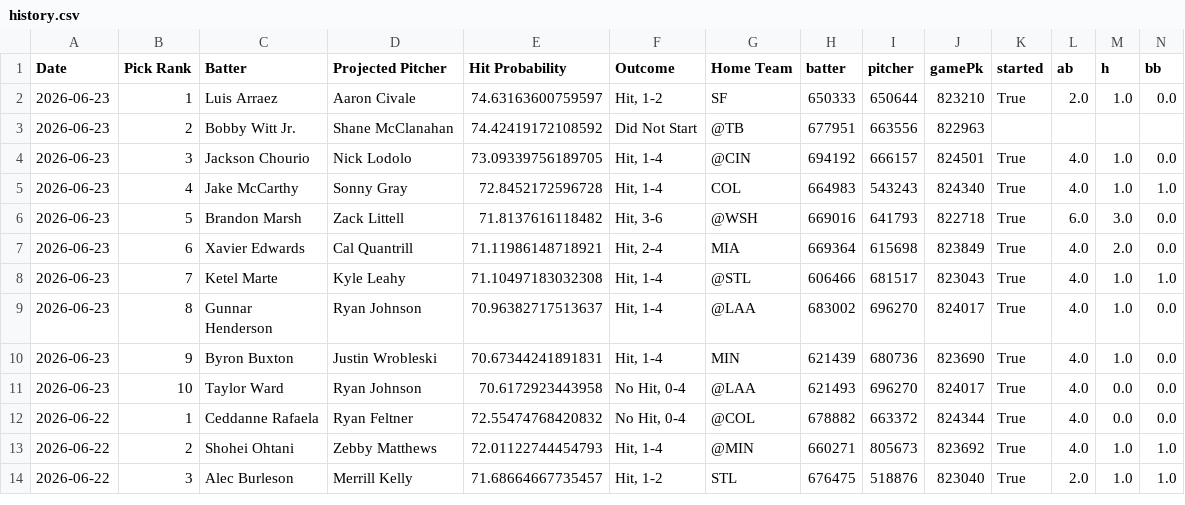
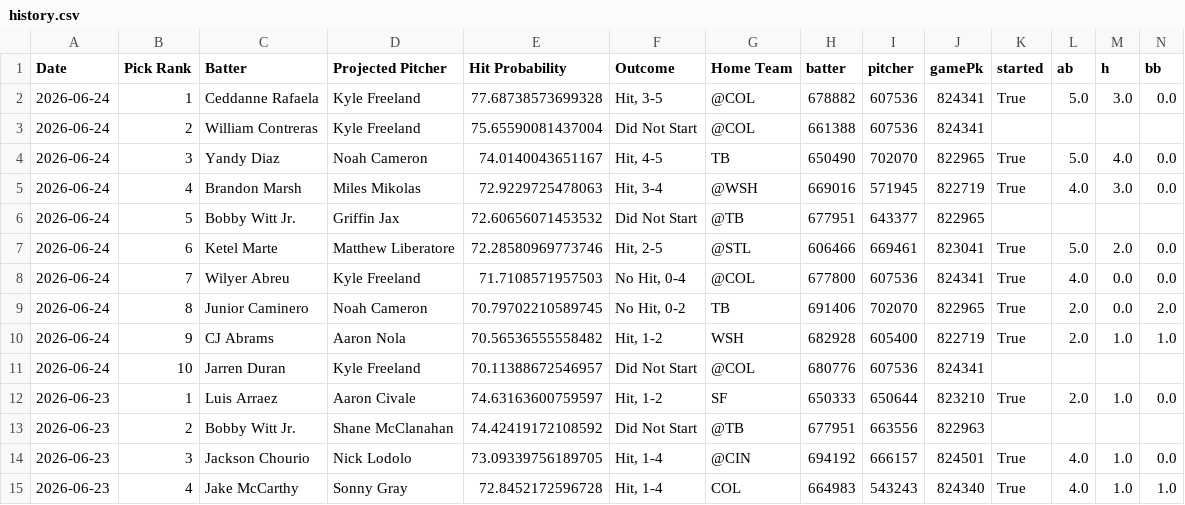
Before and after one commit to TheBreakdownPoint/PickHelper, a CSV file: history.csv, drawn as a sheet; only a part is shown; the shorter side is filled out with more unchanged rows; rows hold the shown columns only; the diff names each change by its address in the sheet, - before the commit and + after, or states it on an @@ line.

Commit message:
Daily history update 2026-06-25 14:00:08

```diff
--- a/history.csv
+++ b/history.csv
+row 2: 2026-06-24 | 1 | Ceddanne Rafaela | Kyle Freeland | 77.68738573699328 | Hit, 3-5 | @COL | 678882 | 607536 | 824341 | True | 5.0 | 3.0 | 0.0
+row 3: 2026-06-24 | 2 | William Contreras | Kyle Freeland | 75.65590081437004 | Did Not Start | @COL | 661388 | 607536 | 824341
+row 4: 2026-06-24 | 3 | Yandy Diaz | Noah Cameron | 74.0140043651167 | Hit, 4-5 | TB | 650490 | 702070 | 822965 | True | 5.0 | 4.0 | 0.0
+row 5: 2026-06-24 | 4 | Brandon Marsh | Miles Mikolas | 72.9229725478063 | Hit, 3-4 | @WSH | 669016 | 571945 | 822719 | True | 4.0 | 3.0 | 0.0
+row 6: 2026-06-24 | 5 | Bobby Witt Jr. | Griffin Jax | 72.60656071453532 | Did Not Start | @TB | 677951 | 643377 | 822965
+row 7: 2026-06-24 | 6 | Ketel Marte | Matthew Liberatore | 72.28580969773746 | Hit, 2-5 | @STL | 606466 | 669461 | 823041 | True | 5.0 | 2.0 | 0.0
+row 8: 2026-06-24 | 7 | Wilyer Abreu | Kyle Freeland | 71.7108571957503 | No Hit, 0-4 | @COL | 677800 | 607536 | 824341 | True | 4.0 | 0.0 | 0.0
+row 9: 2026-06-24 | 8 | Junior Caminero | Noah Cameron | 70.79702210589745 | No Hit, 0-2 | TB | 691406 | 702070 | 822965 | True | 2.0 | 0.0 | 2.0
+row 10: 2026-06-24 | 9 | CJ Abrams | Aaron Nola | 70.56536555558482 | Hit, 1-2 | WSH | 682928 | 605400 | 822719 | True | 2.0 | 1.0 | 1.0
+row 11: 2026-06-24 | 10 | Jarren Duran | Kyle Freeland | 70.11388672546957 | Did Not Start | @COL | 680776 | 607536 | 824341
```
